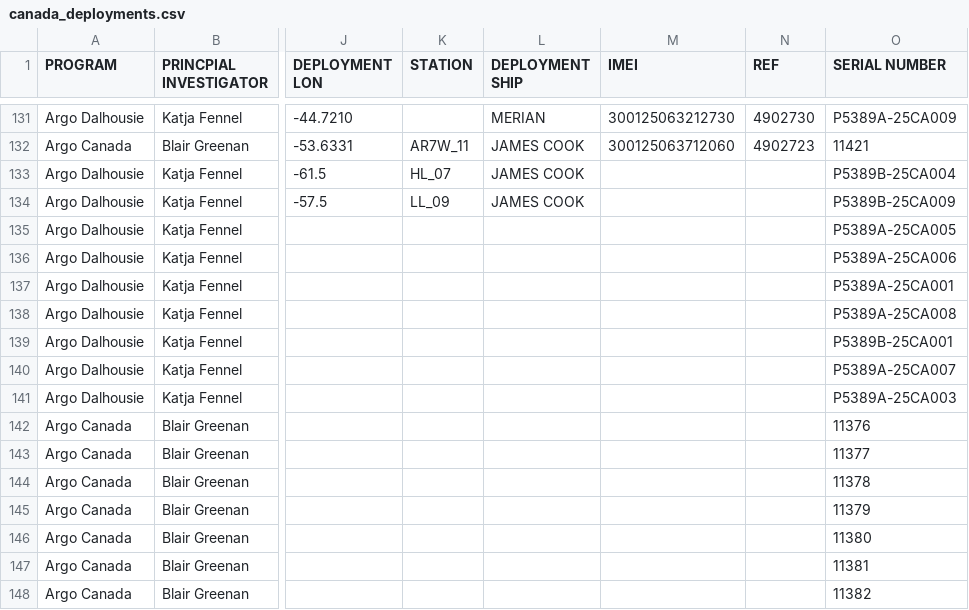
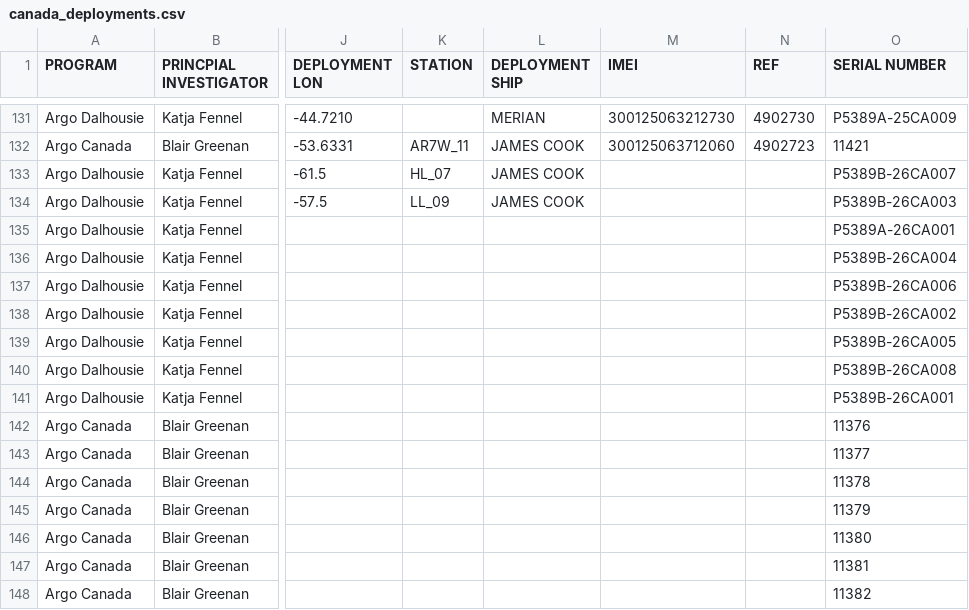
Before and after one commit to cgrdn/blog, a CSV file: deployment/canada_deployments.csv, drawn as a sheet; only a part is shown, gaps mark what is left out; the diff names each change by its address in the sheet, - before the commit and + after, or states it on an @@ line.

Commit message:
corrected 2026 serial numbers

```diff
--- a/deployment/canada_deployments.csv
+++ b/deployment/canada_deployments.csv
-O133 (SERIAL NUMBER): P5389B-25CA004
+O133 (SERIAL NUMBER): P5389B-26CA007
-O134 (SERIAL NUMBER): P5389B-25CA009
+O134 (SERIAL NUMBER): P5389B-26CA003
-O135 (SERIAL NUMBER): P5389A-25CA005
+O135 (SERIAL NUMBER): P5389A-26CA001
-O136 (SERIAL NUMBER): P5389A-25CA006
+O136 (SERIAL NUMBER): P5389B-26CA004
-O137 (SERIAL NUMBER): P5389A-25CA001
+O137 (SERIAL NUMBER): P5389B-26CA006
-O138 (SERIAL NUMBER): P5389A-25CA008
+O138 (SERIAL NUMBER): P5389B-26CA002
-O139 (SERIAL NUMBER): P5389B-25CA001
+O139 (SERIAL NUMBER): P5389B-26CA005
-O140 (SERIAL NUMBER): P5389A-25CA007
+O140 (SERIAL NUMBER): P5389B-26CA008
-O141 (SERIAL NUMBER): P5389A-25CA003
+O141 (SERIAL NUMBER): P5389B-26CA001
```
